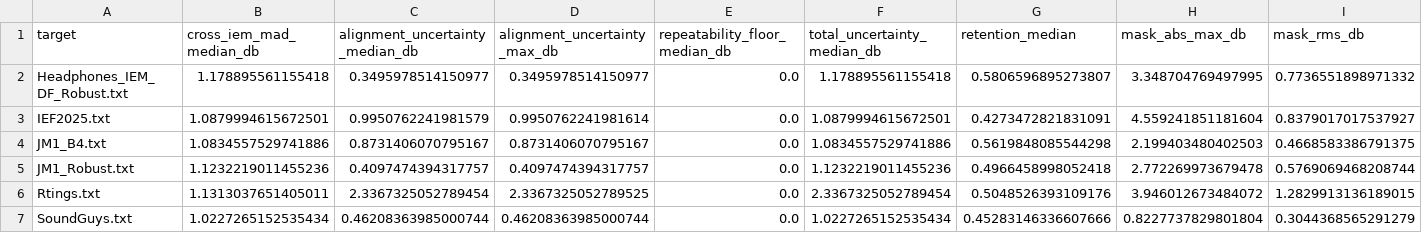
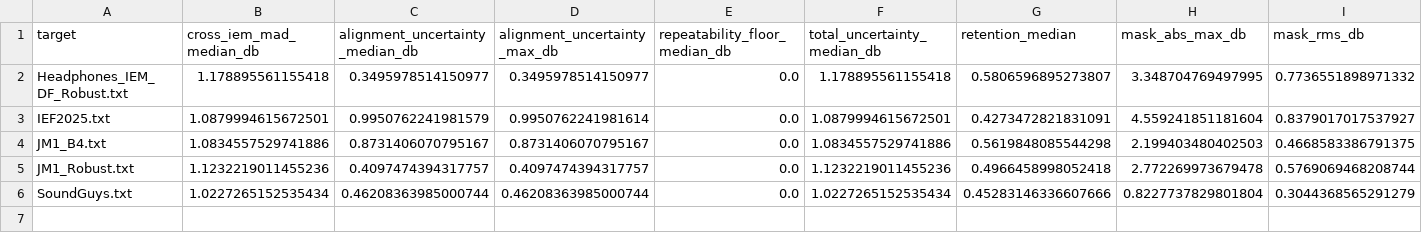
Before and after one commit to ziyadizuhir-png/iem-earprint-engine, a CSV file: reports/robust_statistics.csv, drawn as a sheet.

```diff
--- a/reports/robust_statistics.csv
+++ b/reports/robust_statistics.csv
@@ -5,3 +5,2 @@ JM1_B4.txt,1.0834557529741886,0.8731406070795167,0.8731406070795167,0.0,1.083455
 JM1_Robust.txt,1.1232219011455236,0.4097474394317757,0.4097474394317757,0.0,1.1232219011455236,0.4966458998052418,2.772269973679478,0.5769069468208744
-Rtings.txt,1.1313037651405011,2.3367325052789454,2.3367325052789525,0.0,2.3367325052789454,0.5048526393109176,3.946012673484072,1.2829913136189015
 SoundGuys.txt,1.0227265152535434,0.46208363985000744,0.46208363985000744,0.0,1.0227265152535434,0.45283146336607666,0.8227737829801804,0.3044368565291279
```
Also changed, not shown: 6 other files.
